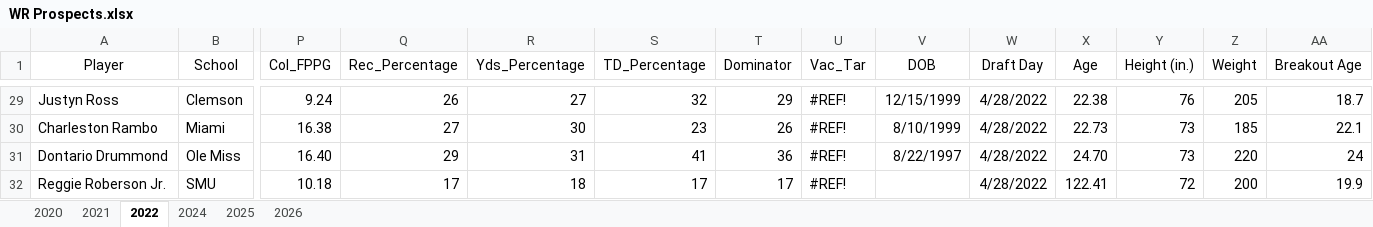
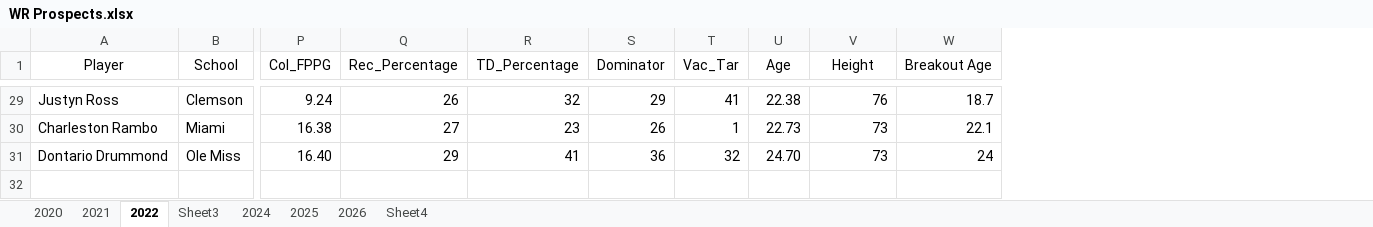
Before and after one commit to borhart9/rookie_rankings, an Excel workbook: rookie_projections/WR Prospects.xlsx, sheet 2022, drawn as a sheet; only a part is shown, gaps mark what is left out; values as stored, in another font and other column widths than the file's, no borders; charts and pictures not drawn; removed rows and columns are numbered as before the commit, all else as after; rows hold the shown columns only; the diff covers the shown part only; the diff names each change by its address in the sheet, - before the commit and + after, or states it on an @@ line.

```diff
--- a/rookie_projections/WR Prospects.xlsx (sheet 2022)
+++ b/rookie_projections/WR Prospects.xlsx (sheet 2022)
+sheet tab: Sheet3
+sheet tab: Sheet4
-column R (Yds_Percentage), rows 29-31: 27 | 30 | 31
-column V (DOB), rows 29-31: 12/15/1999 | 8/10/1999 | 8/22/1997
-column W (Draft Day), rows 29-31: all 4/28/2022
-column Z (Weight), rows 29-31: 205 | 185 | 220
-V1: Height (in.)
+V1: Height
-T29 (Vac_Tar): #REF!
+T29 (Vac_Tar): 41
-T30 (Vac_Tar): #REF!
+T30 (Vac_Tar): 1
-T31 (Vac_Tar): #REF!
+T31 (Vac_Tar): 32
-row 32: Reggie Roberson Jr. | SMU | 10.18 | 17 | 18 | 17 | 17 | #REF! |  | 4/28/2022 | 122.41 | 72 | 200 | 19.9
```
Also changed, not shown: 27 edited cells elsewhere in this sheet, sheet 2026, sheet 2021, sheet 2020, sheet 2024, sheet 2025, formulas that keep their value, charts or pictures, 6 other files.
